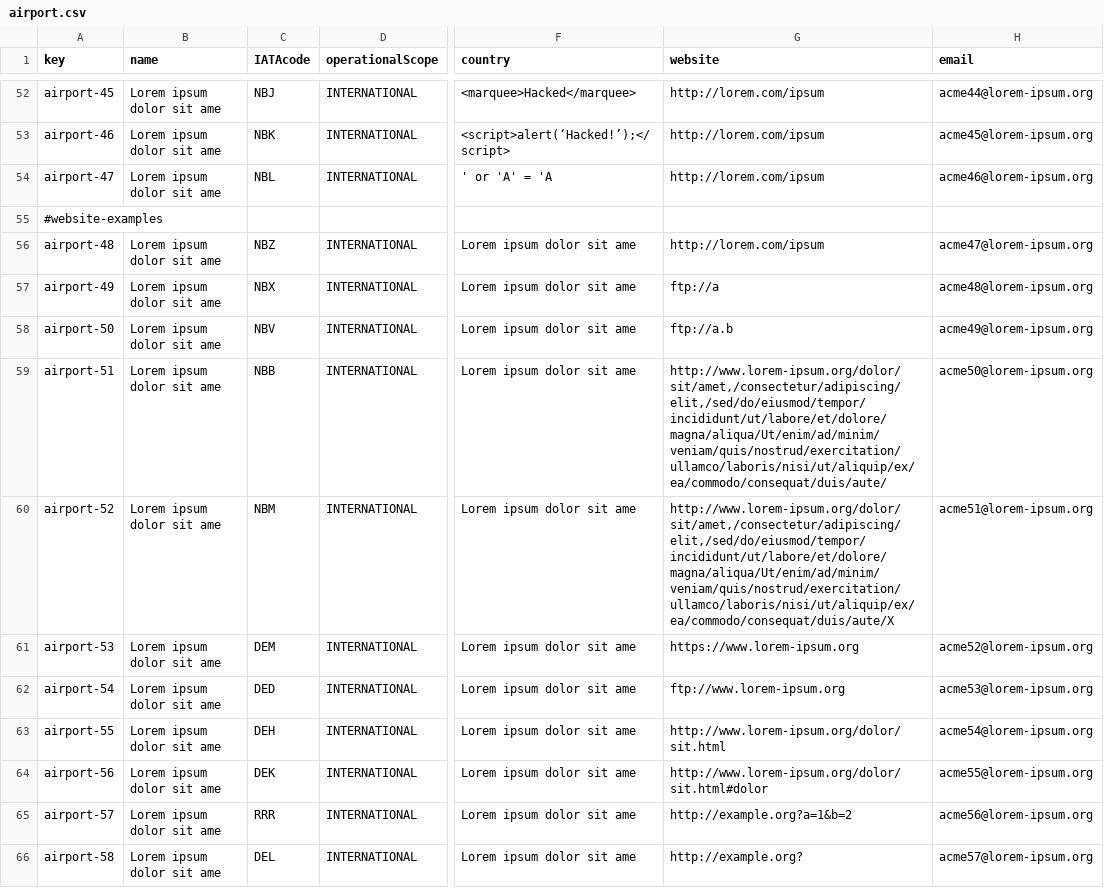
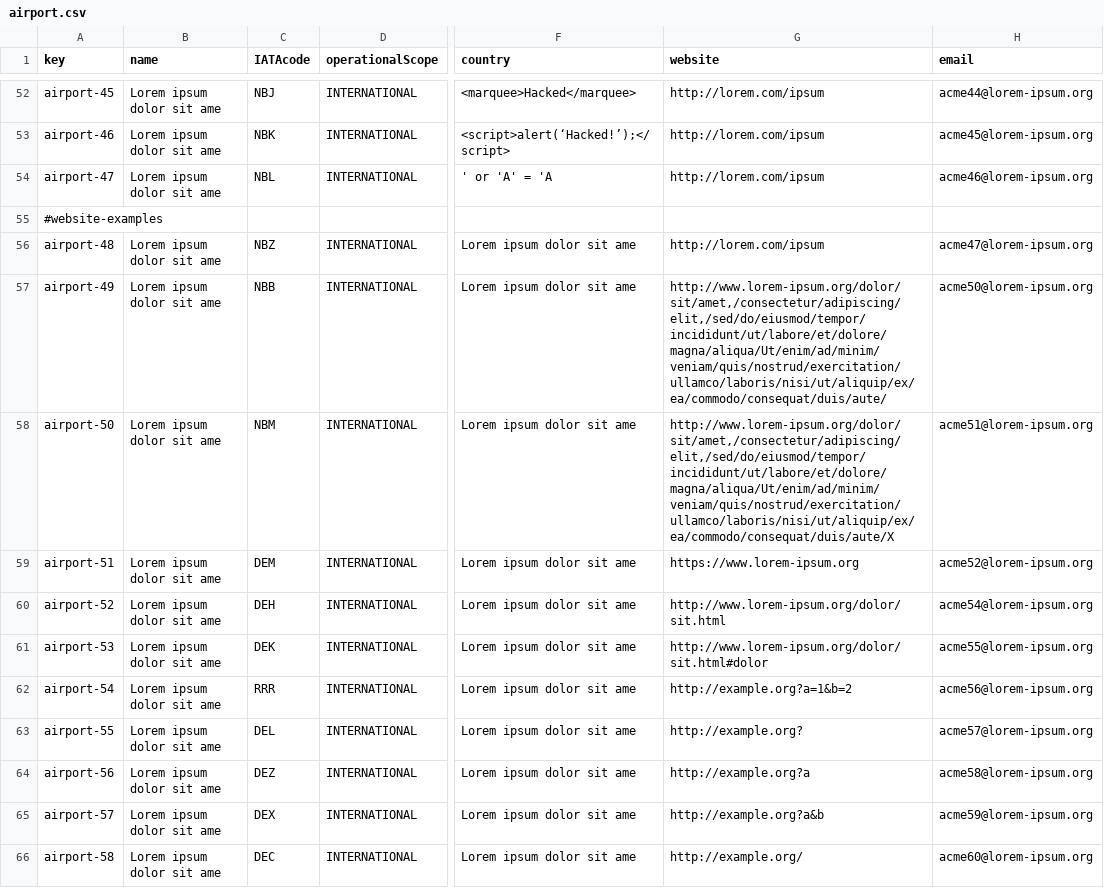
Before and after one commit to ManunGar/Acme-ANS-D04, a CSV file: src/main/resources/WEB-INF/data/sample/airport.csv, drawn as a sheet; only a part is shown, gaps mark what is left out; the diff covers the shown part only; the diff names each change by its address in the sheet, - before the commit and + after, or states it on an @@ line.

```diff
--- a/src/main/resources/WEB-INF/data/sample/airport.csv
+++ b/src/main/resources/WEB-INF/data/sample/airport.csv
-C57 (IATAcode): NBX
+C57 (IATAcode): NBB
-G57 (website): ftp://a
+G57 (website): http://www.lorem-ipsum.org/dolor/sit/amet,/consectetur/adipiscing/elit,/sed/do/eiusmod/tempor/incididunt/ut/labore/et/dolore/magna/aliqua/Ut/enim/ad/minim/veniam/quis/nostrud/exercitation/ullamco/laboris/nisi/ut/aliquip/ex/ea/commodo/consequat/duis/aute/
-H57 (email): acme48@lorem-ipsum.org
+H57 (email): acme50@lorem-ipsum.org
-C58 (IATAcode): NBV
+C58 (IATAcode): NBM
-G58 (website): ftp://a.b
+G58 (website): http://www.lorem-ipsum.org/dolor/sit/amet,/consectetur/adipiscing/elit,/sed/do/eiusmod/tempor/incididunt/ut/labore/et/dolore/magna/aliqua/Ut/enim/ad/minim/veniam/quis/nostrud/exercitation/ullamco/laboris/nisi/ut/aliquip/ex/ea/commodo/consequat/duis/aute/X
-H58 (email): acme49@lorem-ipsum.org
+H58 (email): acme51@lorem-ipsum.org
-C59 (IATAcode): NBB
+C59 (IATAcode): DEM
-G59 (website): http://www.lorem-ipsum.org/dolor/sit/amet,/consectetur/adipiscing/elit,/sed/do/eiusmod/tempor/incididunt/ut/labore/et/dolore/magna/aliqua/Ut/enim/ad/minim/veniam/quis/nostrud/exercitation/ullamco/laboris/nisi/ut/aliquip/ex/ea/commodo/consequat/duis/aute/
+G59 (website): https://www.lorem-ipsum.org
-H59 (email): acme50@lorem-ipsum.org
+H59 (email): acme52@lorem-ipsum.org
-C60 (IATAcode): NBM
+C60 (IATAcode): DEH
-G60 (website): http://www.lorem-ipsum.org/dolor/sit/amet,/consectetur/adipiscing/elit,/sed/do/eiusmod/tempor/incididunt/ut/labore/et/dolore/magna/aliqua/Ut/enim/ad/minim/veniam/quis/nostrud/exercitation/ullamco/laboris/nisi/ut/aliquip/ex/ea/commodo/consequat/duis/aute/X
+G60 (website): http://www.lorem-ipsum.org/dolor/sit.html
-H60 (email): acme51@lorem-ipsum.org
+H60 (email): acme54@lorem-ipsum.org
-C61 (IATAcode): DEM
+C61 (IATAcode): DEK
-G61 (website): https://www.lorem-ipsum.org
+G61 (website): http://www.lorem-ipsum.org/dolor/sit.html#dolor
-H61 (email): acme52@lorem-ipsum.org
+H61 (email): acme55@lorem-ipsum.org
-C62 (IATAcode): DED
+C62 (IATAcode): RRR
-G62 (website): ftp://www.lorem-ipsum.org
+G62 (website): http://example.org?a=1&b=2
-H62 (email): acme53@lorem-ipsum.org
+H62 (email): acme56@lorem-ipsum.org
-C63 (IATAcode): DEH
+C63 (IATAcode): DEL
-G63 (website): http://www.lorem-ipsum.org/dolor/sit.html
+G63 (website): http://example.org?
-H63 (email): acme54@lorem-ipsum.org
+H63 (email): acme57@lorem-ipsum.org
-C64 (IATAcode): DEK
+C64 (IATAcode): DEZ
-G64 (website): http://www.lorem-ipsum.org/dolor/sit.html#dolor
+G64 (website): http://example.org?a
-H64 (email): acme55@lorem-ipsum.org
+H64 (email): acme58@lorem-ipsum.org
-C65 (IATAcode): RRR
+C65 (IATAcode): DEX
-G65 (website): http://example.org?a=1&b=2
+G65 (website): http://example.org?a&b
-H65 (email): acme56@lorem-ipsum.org
+H65 (email): acme59@lorem-ipsum.org
-C66 (IATAcode): DEL
+C66 (IATAcode): DEC
-G66 (website): http://example.org?
+G66 (website): http://example.org/
-H66 (email): acme57@lorem-ipsum.org
+H66 (email): acme60@lorem-ipsum.org
```
Also changed, not shown: 3 added rows, 6 removed rows and 42 edited cells elsewhere in this file, src/main/resources/WEB-INF/data/sample/aircraft.csv, src/main/resources/WEB-INF/data/sample/airline.csv, 6 other files.
